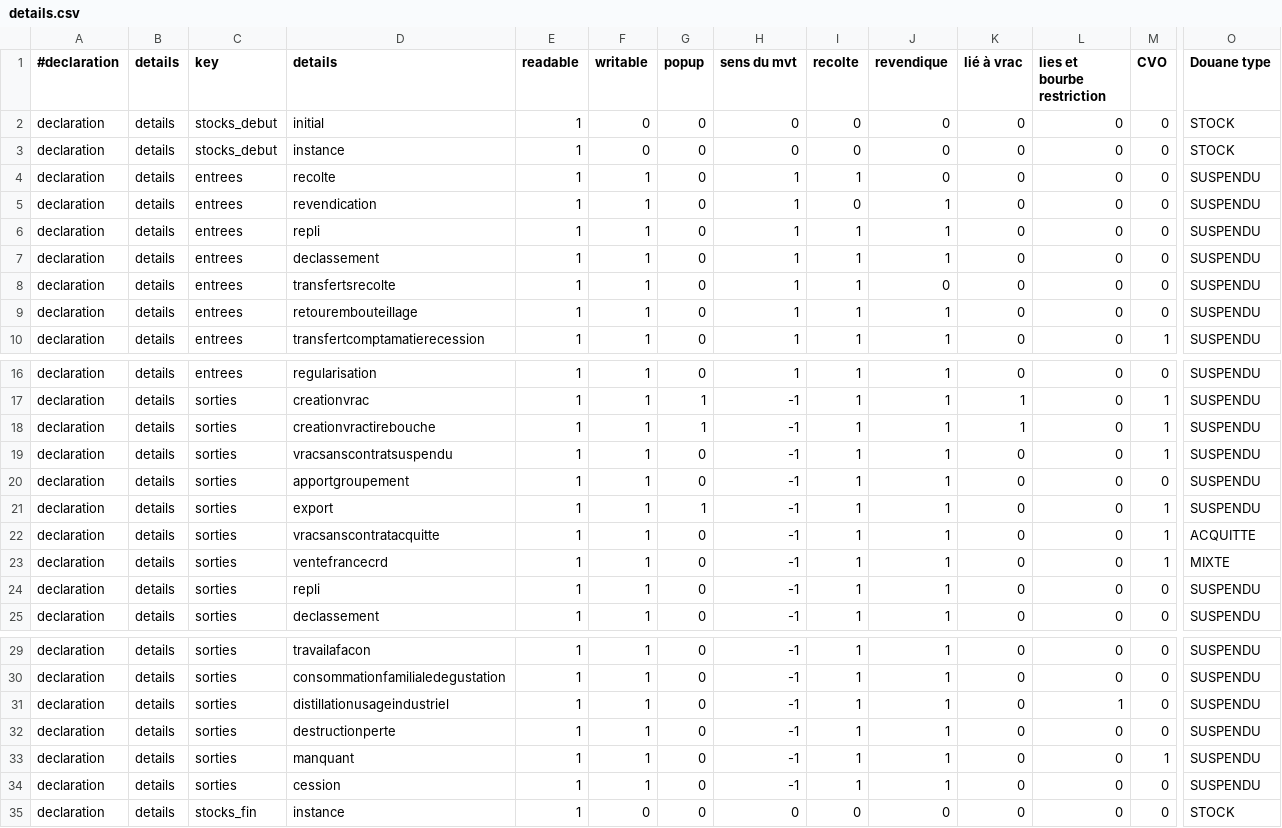
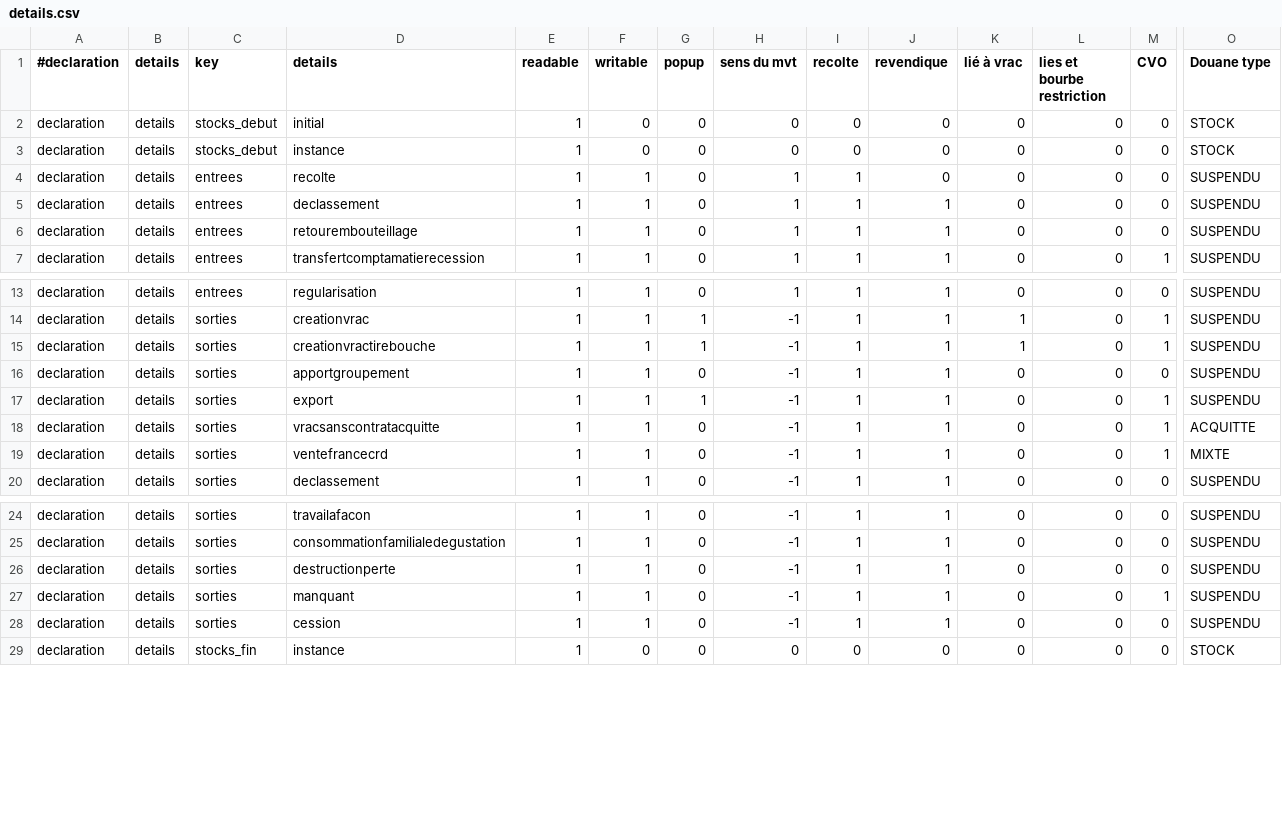
Before and after one commit to 24eme/giilda, a CSV file: project/data/import/configuration/sancerre/details.csv, drawn as a sheet; only a part is shown, gaps mark what is left out; rows hold the shown columns only; the diff names each change by its address in the sheet, - before the commit and + after, or states it on an @@ line.

Commit message:
maj data configuration de sancerre

```diff
--- a/project/data/import/configuration/sancerre/details.csv
+++ b/project/data/import/configuration/sancerre/details.csv
-row 5: declaration | details | entrees | revendication | 1 | 1 | 0 | 1 | 0 | 1 | 0 | 0 | 0 | SUSPENDU
-row 6: declaration | details | entrees | repli | 1 | 1 | 0 | 1 | 1 | 1 | 0 | 0 | 0 | SUSPENDU
-row 8: declaration | details | entrees | transfertsrecolte | 1 | 1 | 0 | 1 | 1 | 0 | 0 | 0 | 0 | SUSPENDU
-row 19: declaration | details | sorties | vracsanscontratsuspendu | 1 | 1 | 0 | -1 | 1 | 1 | 0 | 0 | 1 | SUSPENDU
-row 24: declaration | details | sorties | repli | 1 | 1 | 0 | -1 | 1 | 1 | 0 | 0 | 0 | SUSPENDU
-row 31: declaration | details | sorties | distillationusageindustriel | 1 | 1 | 0 | -1 | 1 | 1 | 0 | 1 | 0 | SUSPENDU
```
Also changed, not shown: project/data/import/configuration/sancerre/libelle_detail_ligne.csv, project/data/import/configuration/sancerre/mouvements_favoris.csv.
